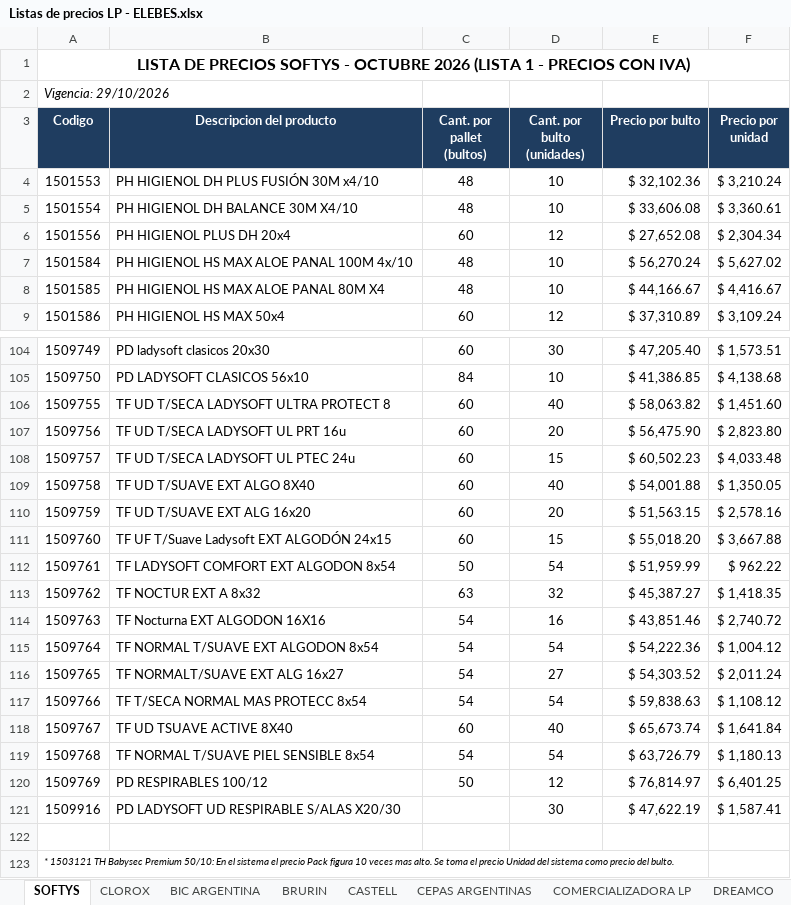
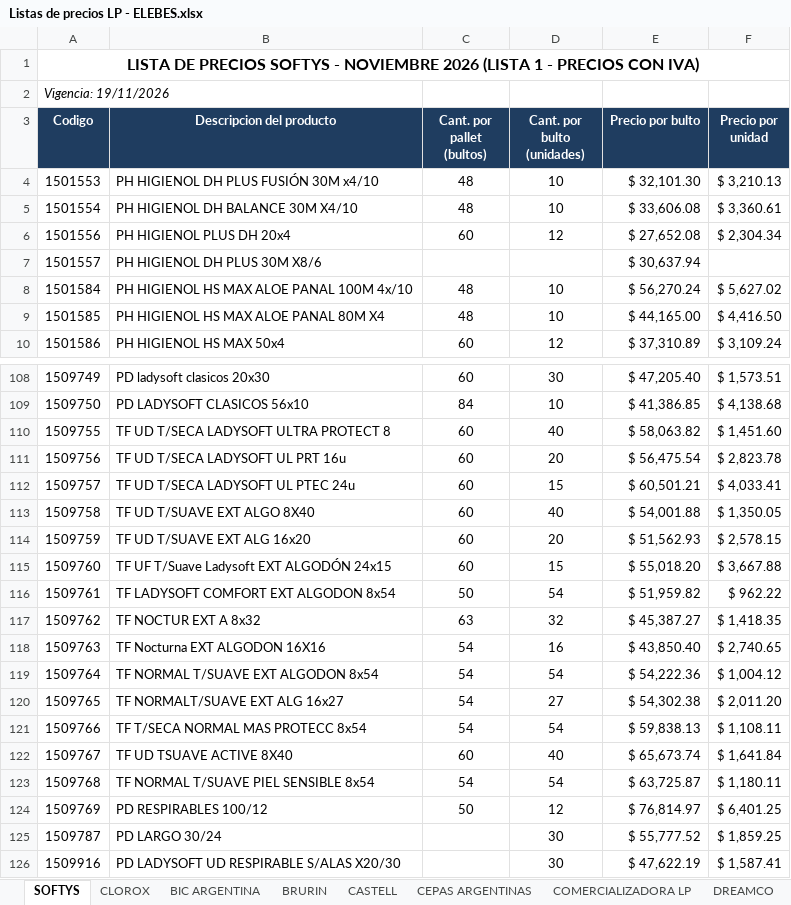
Before and after one commit to 1605-83/Lista-Precios-Octubre-2026, an Excel workbook: Listas de precios LP - ELEBES.xlsx, sheet SOFTYS, drawn as a sheet; only a part is shown, gaps mark what is left out; the shorter side is filled out with more unchanged rows; values as stored, in another font and other column widths than the file's, no borders; addresses are those after the commit; the diff covers the shown part only; the diff names each change by its address in the sheet, - before the commit and + after, or states it on an @@ line.

```diff
--- a/Listas de precios LP - ELEBES.xlsx (sheet SOFTYS)
+++ b/Listas de precios LP - ELEBES.xlsx (sheet SOFTYS)
-A1 (Codigo): …SOFTYS - OCTUBRE 2026 (LISTA…
+A1 (Codigo): …SOFTYS - NOVIEMBRE 2026 (LISTA…
-A2 (Codigo): Vigencia: 29/10/2026
+A2 (Codigo): Vigencia: 19/11/2026
-E4 (Precio por bulto): $ 32,102.36
+E4 (Precio por bulto): $ 32,101.30
-F4 (Precio por unidad): $ 3,210.24
+F4 (Precio por unidad): $ 3,210.13
+row 7: 1501557 | PH HIGIENOL DH PLUS 30M X8/6 |  |  | $ 30,637.94
-E9 (Precio por bulto): $ 44,166.67
+E9 (Precio por bulto): $ 44,165.00
-F9 (Precio por unidad): $ 4,416.67
+F9 (Precio por unidad): $ 4,416.50
-E111 (Precio por bulto): $ 56,475.90
+E111 (Precio por bulto): $ 56,475.54
-F111 (Precio por unidad): $ 2,823.80
+F111 (Precio por unidad): $ 2,823.78
-E112 (Precio por bulto): $ 60,502.23
+E112 (Precio por bulto): $ 60,501.21
-F112 (Precio por unidad): $ 4,033.48
+F112 (Precio por unidad): $ 4,033.41
-E114 (Precio por bulto): $ 51,563.15
+E114 (Precio por bulto): $ 51,562.93
-F114 (Precio por unidad): $ 2,578.16
+F114 (Precio por unidad): $ 2,578.15
-E116 (Precio por bulto): $ 51,959.99
+E116 (Precio por bulto): $ 51,959.82
-E118 (Precio por bulto): $ 43,851.46
+E118 (Precio por bulto): $ 43,850.40
-F118 (Precio por unidad): $ 2,740.72
+F118 (Precio por unidad): $ 2,740.65
-E120 (Precio por bulto): $ 54,303.52
+E120 (Precio por bulto): $ 54,302.38
-F120 (Precio por unidad): $ 2,011.24
+F120 (Precio por unidad): $ 2,011.20
-E121 (Precio por bulto): $ 59,838.63
+E121 (Precio por bulto): $ 59,838.13
-F121 (Precio por unidad): $ 1,108.12
+F121 (Precio por unidad): $ 1,108.11
-E123 (Precio por bulto): $ 63,726.79
+E123 (Precio por bulto): $ 63,725.87
-F123 (Precio por unidad): $ 1,180.13
+F123 (Precio por unidad): $ 1,180.11
+row 125: 1509787 | PD LARGO 30/24 |  | 30 | $ 55,777.52 | $ 1,859.25
```
Also changed, not shown: 3 added rows and 20 edited cells elsewhere in this sheet, sheet PRO DE MAN, sheet PORTA HNOS, sheet RIOSMA, sheet POLDITOS, sheet NECHO, other sheet tabs, formulas that keep their value, 6 other files.
